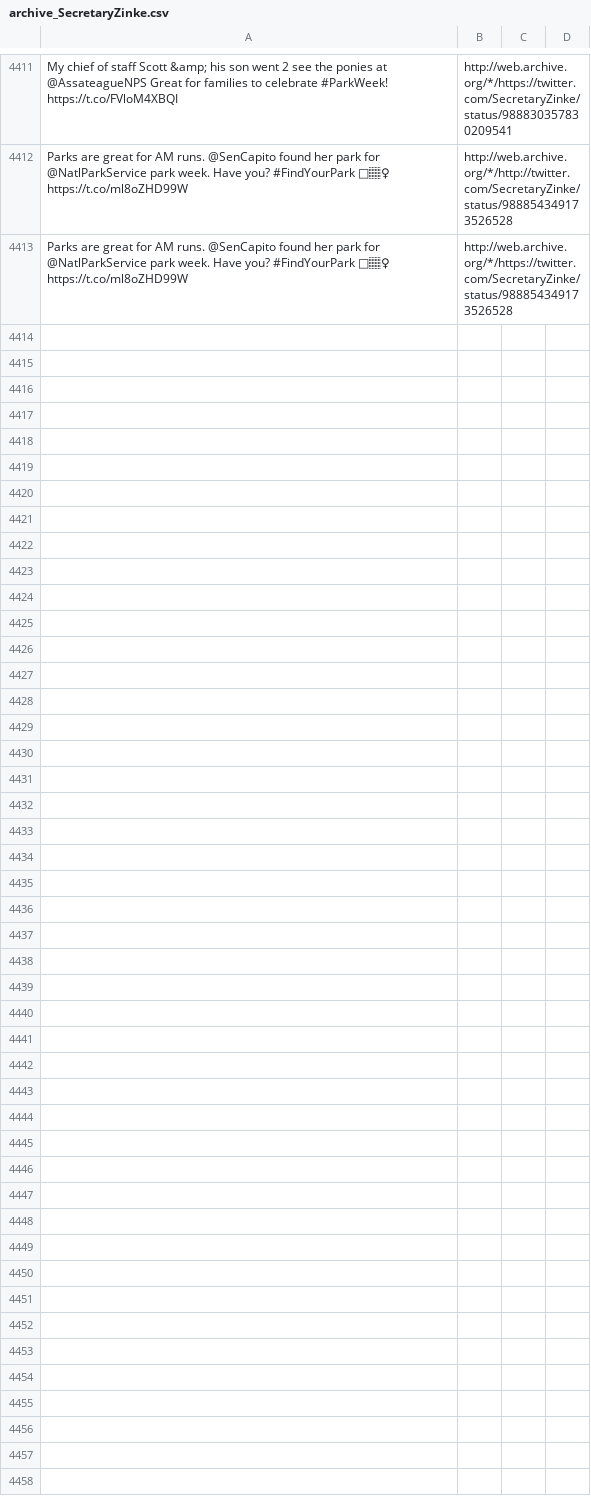
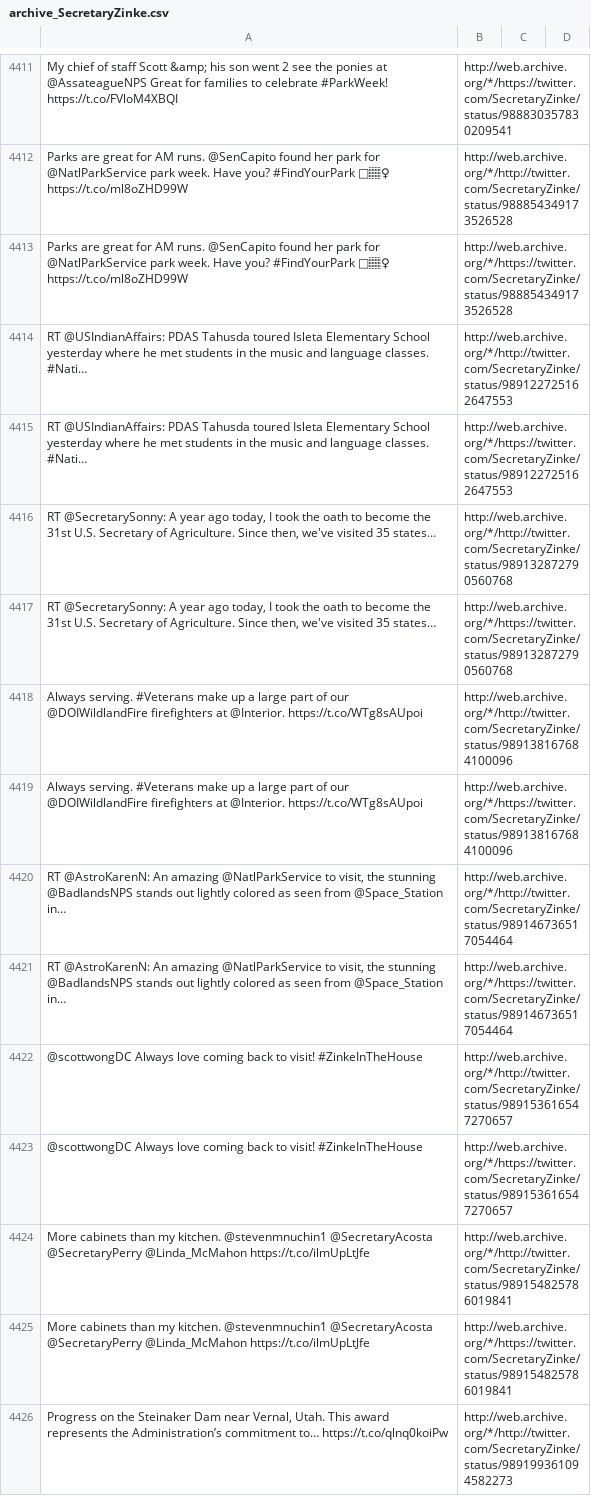
Before and after one commit to patrick-brian-mooney/archive-junta, a CSV file: data/archive_SecretaryZinke.csv, drawn as a sheet; only a part is shown, gaps mark what is left out; ↵ is a line break in a cell; the diff covers the shown part only; the diff names each change by its address in the sheet, - before the commit and + after, or states it on an @@ line.

```diff
--- a/data/archive_SecretaryZinke.csv
+++ b/data/archive_SecretaryZinke.csv
+row 4414: RT @USIndianAffairs: PDAS Tahusda toured Isleta Elementary School yesterday where he met students in the music and language classes. ↵ #Nati… | http://web.archive.org/*/http://twitter.com/SecretaryZinke/status/989122725162647553
+row 4415: RT @USIndianAffairs: PDAS Tahusda toured Isleta Elementary School yesterday where he met students in the music and language classes. ↵ #Nati… | http://web.archive.org/*/https://twitter.com/SecretaryZinke/status/989122725162647553
+row 4416: RT @SecretarySonny: A year ago today, I took the oath to become the 31st U.S. Secretary of Agriculture. Since then, we've visited 35 states… | http://web.archive.org/*/http://twitter.com/SecretaryZinke/status/989132872790560768
+row 4417: RT @SecretarySonny: A year ago today, I took the oath to become the 31st U.S. Secretary of Agriculture. Since then, we've visited 35 states… | http://web.archive.org/*/https://twitter.com/SecretaryZinke/status/989132872790560768
+row 4418: Always serving. #Veterans make up a large part of our @DOIWildlandFire firefighters at @Interior. https://t.co/WTg8sAUpoi | http://web.archive.org/*/http://twitter.com/SecretaryZinke/status/989138167684100096
+row 4419: Always serving. #Veterans make up a large part of our @DOIWildlandFire firefighters at @Interior. https://t.co/WTg8sAUpoi | http://web.archive.org/*/https://twitter.com/SecretaryZinke/status/989138167684100096
+row 4420: RT @AstroKarenN: An amazing @NatlParkService to visit, the stunning @BadlandsNPS stands out lightly colored as seen from @Space_Station in… | http://web.archive.org/*/http://twitter.com/SecretaryZinke/status/989146736517054464
+row 4421: RT @AstroKarenN: An amazing @NatlParkService to visit, the stunning @BadlandsNPS stands out lightly colored as seen from @Space_Station in… | http://web.archive.org/*/https://twitter.com/SecretaryZinke/status/989146736517054464
+row 4422: @scottwongDC Always love coming back to visit! #ZinkeInTheHouse | http://web.archive.org/*/http://twitter.com/SecretaryZinke/status/989153616547270657
+row 4423: @scottwongDC Always love coming back to visit! #ZinkeInTheHouse | http://web.archive.org/*/https://twitter.com/SecretaryZinke/status/989153616547270657
+row 4424: More cabinets than my kitchen. @stevenmnuchin1 @SecretaryAcosta @SecretaryPerry @Linda_McMahon https://t.co/ilmUpLtJfe | http://web.archive.org/*/http://twitter.com/SecretaryZinke/status/989154825786019841
+row 4425: More cabinets than my kitchen. @stevenmnuchin1 @SecretaryAcosta @SecretaryPerry @Linda_McMahon https://t.co/ilmUpLtJfe | http://web.archive.org/*/https://twitter.com/SecretaryZinke/status/989154825786019841
+row 4426: Progress on the Steinaker Dam near Vernal, Utah. This award represents the Administration’s commitment to… https://t.co/qlnq0koiPw | http://web.archive.org/*/http://twitter.com/SecretaryZinke/status/989199361094582273
```
Also changed, not shown: 13 added rows elsewhere in this file, data/archive_JessicaDitto45.csv, data/archive_SecretaryAcosta.csv, 30 other files.
